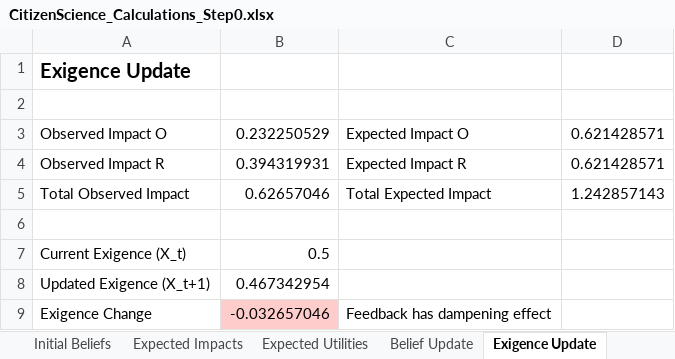
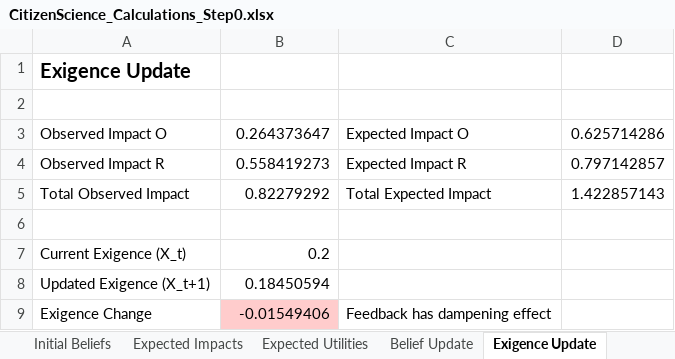
Before and after one commit to JustusHenke/CASSCO, an Excel workbook: simulations/CitizenScience_Calculations_Step0.xlsx, sheet Exigence Update, drawn as a sheet; values as stored, in another font and other column widths than the file's, no borders; the diff names each change by its address in the sheet, - before the commit and + after, or states it on an @@ line.

```diff
--- a/simulations/CitizenScience_Calculations_Step0.xlsx (sheet Exigence Update)
+++ b/simulations/CitizenScience_Calculations_Step0.xlsx (sheet Exigence Update)
-B3: 0.232250529
+B3: 0.264373647
-D3: 0.621428571
+D3: 0.625714286
-B4: 0.394319931
+B4: 0.558419273
-D4: 0.621428571
+D4: 0.797142857
-B5: 0.62657046
+B5: 0.82279292
-D5: 1.242857143
+D5: 1.422857143
-B7: 0.5
+B7: 0.2
-B8: 0.467342954
+B8: 0.18450594
-B9: -0.032657046
+B9: -0.01549406
```
Also changed, not shown: sheet Belief Update, sheet Expected Utilities, sheet Expected Impacts, other sheet tabs, simulations/CitizenScience_Calculations_Step10.xlsx, simulations/CitizenScience_Calculations_Step11.xlsx, 39 other files.
